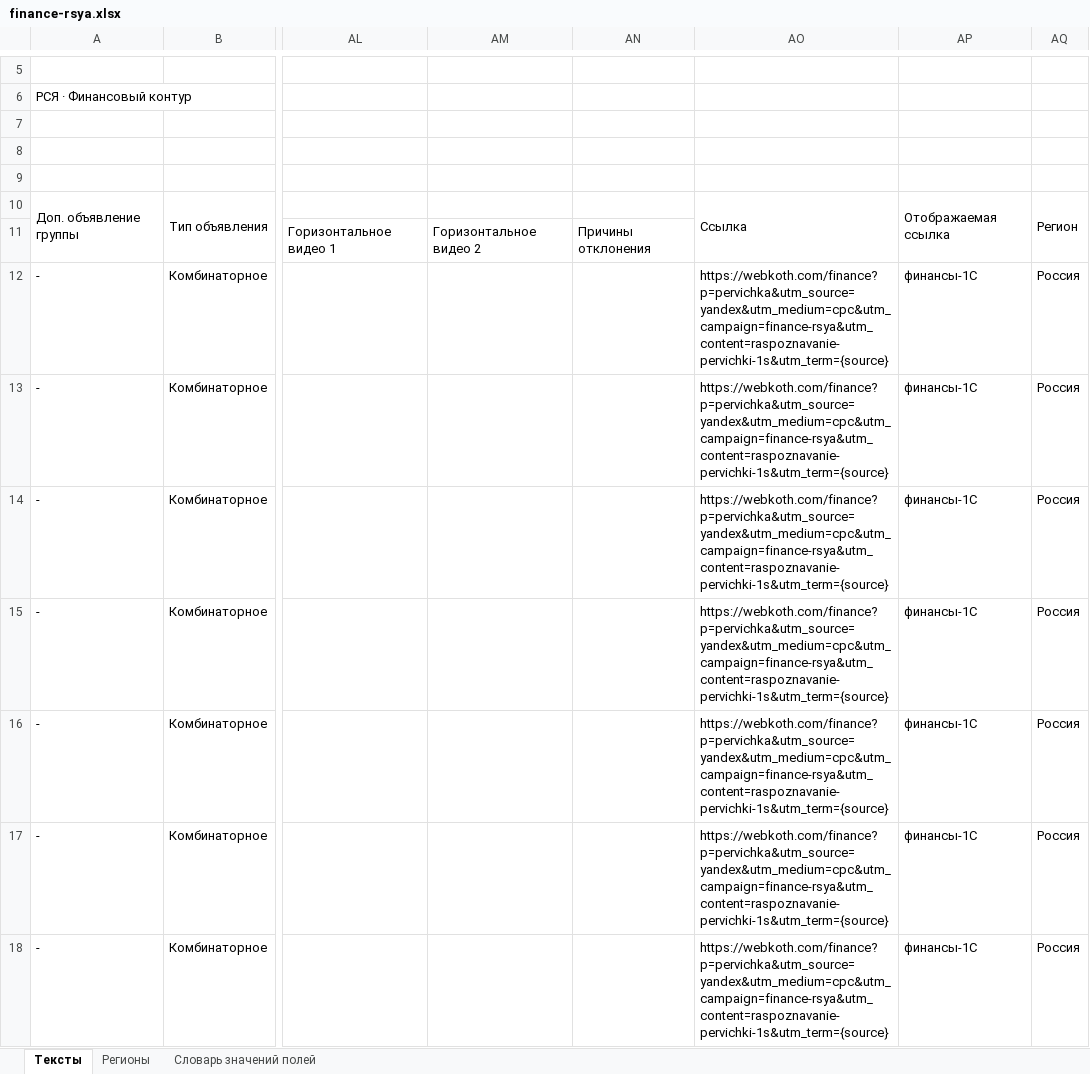
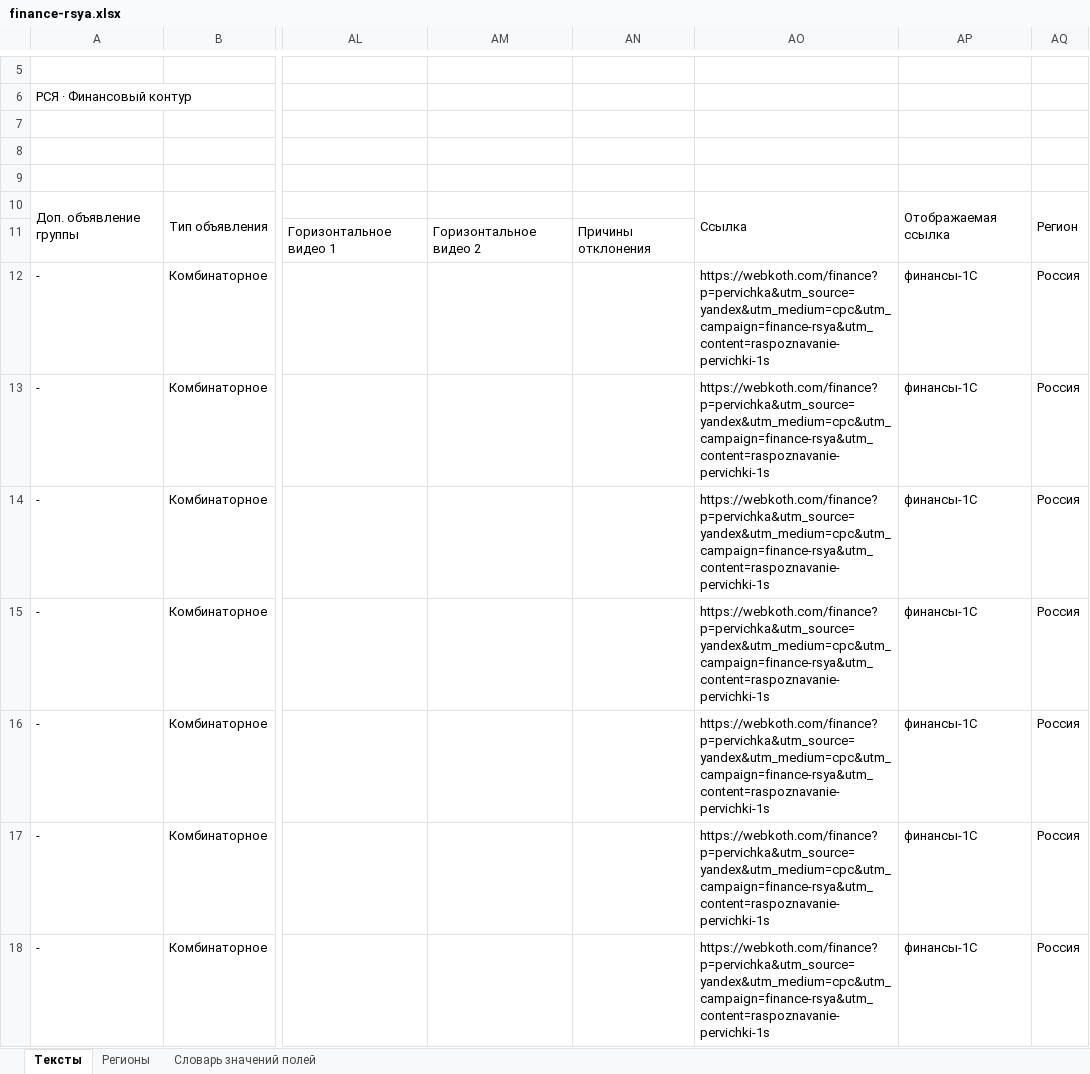
Before and after one commit to webkoth/webkoth, an Excel workbook: marketing/direct/dist/finance-rsya.xlsx, sheet Тексты, drawn as a sheet; only a part is shown, gaps mark what is left out; values as stored, in another font and other column widths than the file's, no borders; the diff covers the shown part only; the diff names each change by its address in the sheet, - before the commit and + after, or states it on an @@ line.

```diff
--- a/marketing/direct/dist/finance-rsya.xlsx (sheet Тексты)
+++ b/marketing/direct/dist/finance-rsya.xlsx (sheet Тексты)
-AO12:AO18: https://webkoth.com/finance?p=pervichka&utm_source=yandex&utm_medium=cpc&utm_campaign=finance-rsya&utm_content=raspoznavanie-pervichki-1s&utm_term={source}
+AO12:AO18: https://webkoth.com/finance?p=pervichka&utm_source=yandex&utm_medium=cpc&utm_campaign=finance-rsya&utm_content=raspoznavanie-pervichki-1s
```
Also changed, not shown: 1 removed row and 59 edited cells elsewhere in this sheet, marketing/direct/dist/finance.xlsx, marketing/direct/dist/home-rsya.xlsx, 18 other files.
